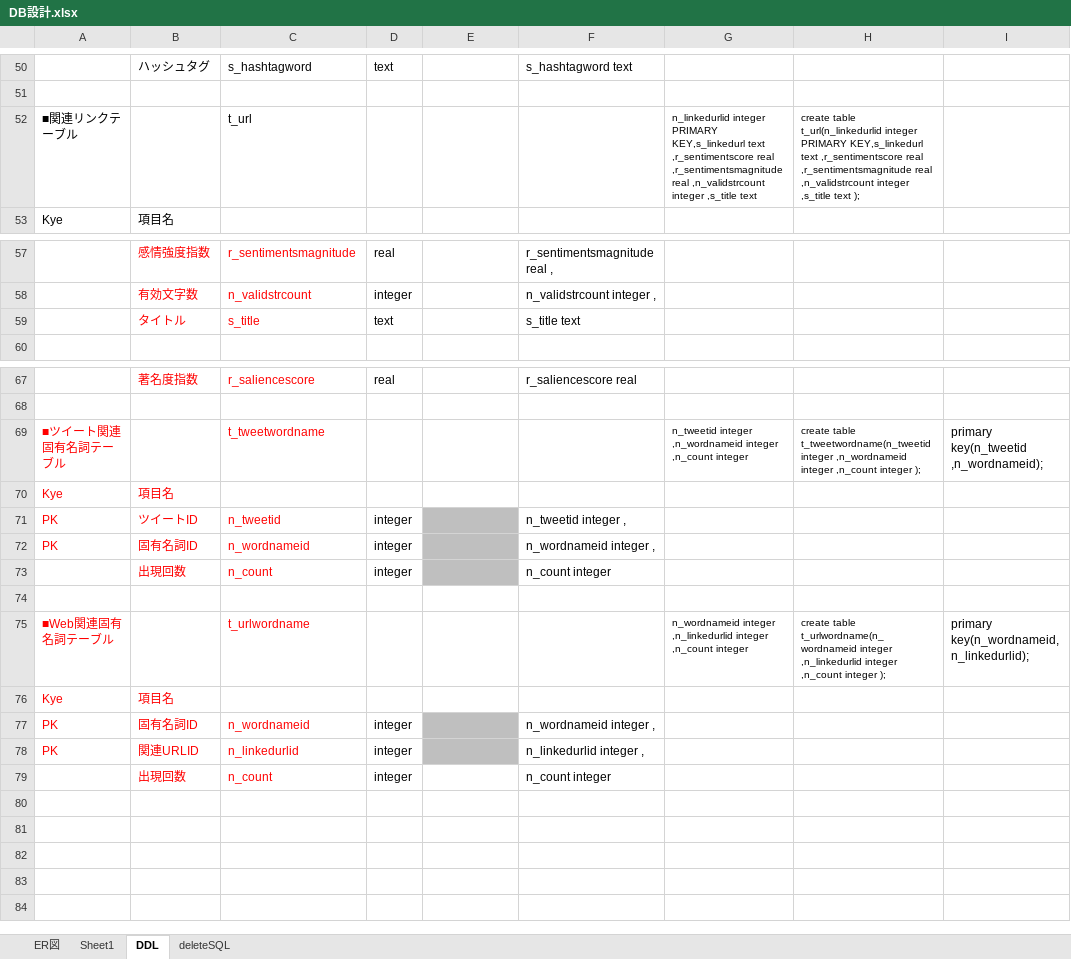
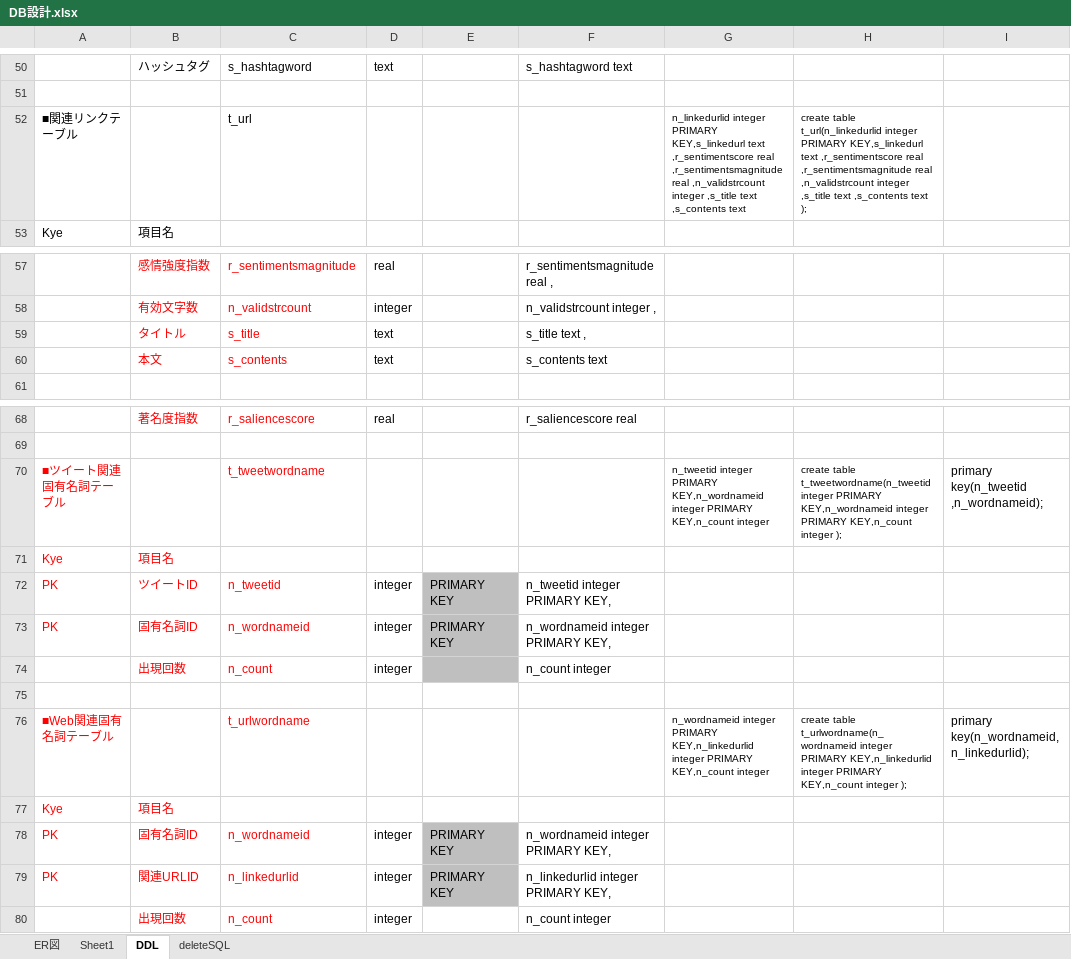
Before and after one commit to Maruo110/TwitterAPIStudy, an Excel workbook: docments/DB設計.xlsx, sheet DDL, drawn as a sheet; only a part is shown, gaps mark what is left out; values as stored, in another font and other column widths than the file's, no borders; addresses are those after the commit; the diff names each change by its address in the sheet, - before the commit and + after, or states it on an @@ line.

```diff
--- a/docments/DB設計.xlsx (sheet DDL)
+++ b/docments/DB設計.xlsx (sheet DDL)
-G52: …,s_title text
+G52: …,s_title text ,s_contents text
-H52: …,s_title text );
+H52: …,s_title text ,s_contents text );
-F59: s_title text
+F59: s_title text ,
+row 60:  | 本文 | s_contents | text |  | s_contents text
-G70: n_tweetid integer ,n_wordnameid integer ,n_count integer
+G70: n_tweetid integer PRIMARY KEY,n_wordnameid integer PRIMARY KEY,n_count integer
-H70: …t_tweetwordname(n_tweetid integer ,n_wordnameid integer ,n_count integer );
+H70: …t_tweetwordname(n_tweetid integer PRIMARY KEY,n_wordnameid integer PRIMARY KEY,n_count integer );
-E72:E73: (empty)
+E72:E73: PRIMARY KEY
-F72: n_tweetid integer ,
+F72: n_tweetid integer PRIMARY KEY,
-F73: n_wordnameid integer ,
+F73: n_wordnameid integer PRIMARY KEY,
-G76: n_wordnameid integer ,n_linkedurlid integer ,n_count integer
+G76: n_wordnameid integer PRIMARY KEY,n_linkedurlid integer PRIMARY KEY,n_count integer
-H76: …t_urlwordname(n_wordnameid integer ,n_linkedurlid integer ,n_count integer );
+H76: …t_urlwordname(n_wordnameid integer PRIMARY KEY,n_linkedurlid integer PRIMARY KEY,n_count integer );
-E78:E79: (empty)
+E78:E79: PRIMARY KEY
-F78: n_wordnameid integer ,
+F78: n_wordnameid integer PRIMARY KEY,
-F79: n_linkedurlid integer ,
+F79: n_linkedurlid integer PRIMARY KEY,
```
Also changed, not shown: sheet ER図, formulas that keep their value, 2 other files.
